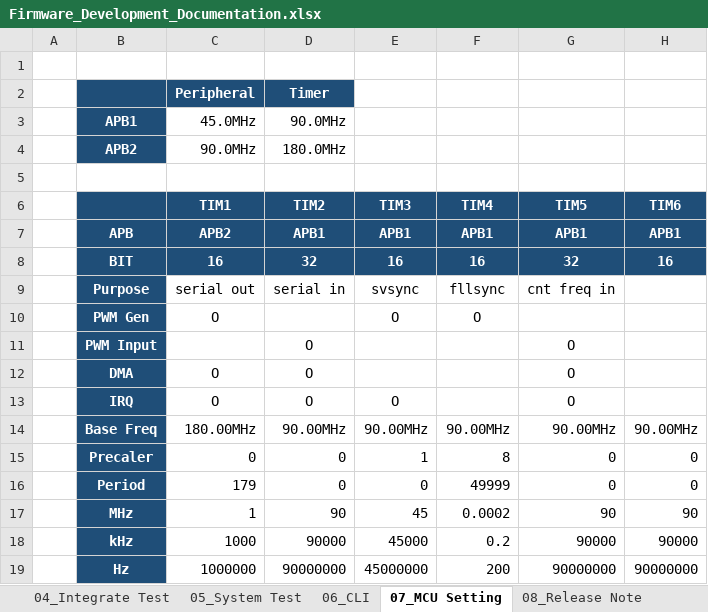
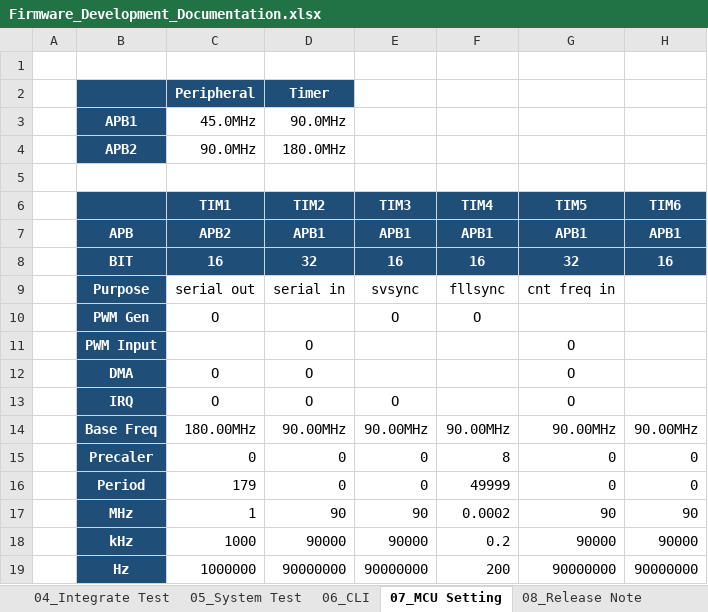
Before and after one commit to oio9595/Global_Technologies_FW, an Excel workbook: ID601/Jig/ID601_ES/Docs/Firmware_Development_Documentation.xlsx, sheet 07_MCU Setting, drawn as a sheet; only a part is shown; values as stored, in another font and other column widths than the file's, no borders; charts and pictures not drawn; the diff names each change by its address in the sheet, - before the commit and + after, or states it on an @@ line.

```diff
--- a/ID601/Jig/ID601_ES/Docs/Firmware_Development_Documentation.xlsx (sheet 07_MCU Setting)
+++ b/ID601/Jig/ID601_ES/Docs/Firmware_Development_Documentation.xlsx (sheet 07_MCU Setting)
-E15 (TIM3): 1
+E15 (TIM3): 0
-E17 (TIM3): 45
+E17 (TIM3): 90
-E18 (TIM3): 45000
+E18 (TIM3): 90000
-E19 (TIM3): 45000000
+E19 (TIM3): 90000000
```
Also changed, not shown: 13 other files.
